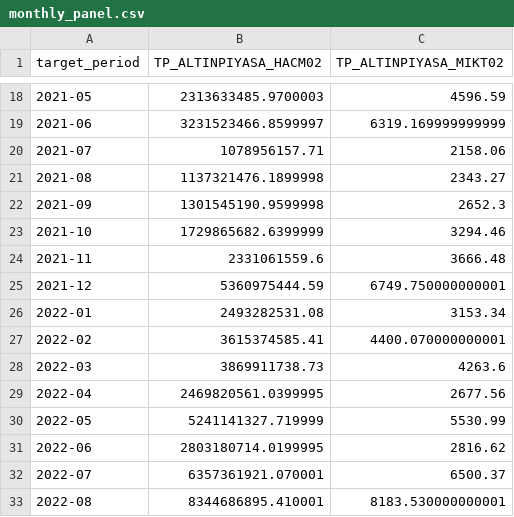
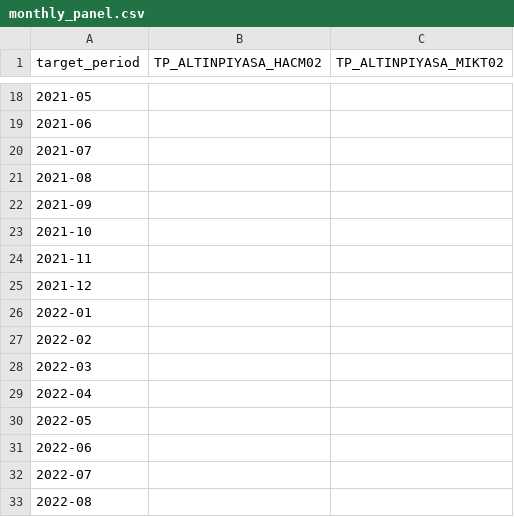
Before and after one commit to EminDurmuSS/agentic-data-analytics, a CSV file: data_pipeline/evds/precious_metals_market_v1/monthly_panel.csv, drawn as a sheet; only a part is shown, gaps mark what is left out; the diff covers the shown part only.

```diff
--- a/data_pipeline/evds/precious_metals_market_v1/monthly_panel.csv
+++ b/data_pipeline/evds/precious_metals_market_v1/monthly_panel.csv
@@ -18,16 +18,16 @@
-2021-05,2313633485.9700003,4596.59
-2021-06,3231523466.8599997,6319.169999999999
-2021-07,1078956157.71,2158.06
-2021-08,1137321476.1899998,2343.27
-2021-09,1301545190.9599998,2652.3
-2021-10,1729865682.6399999,3294.46
-2021-11,2331061559.6,3666.48
-2021-12,5360975444.59,6749.750000000001
-2022-01,2493282531.08,3153.34
-2022-02,3615374585.41,4400.070000000001
-2022-03,3869911738.73,4263.6
-2022-04,2469820561.0399995,2677.56
-2022-05,5241141327.719999,5530.99
-2022-06,2803180714.0199995,2816.62
-2022-07,6357361921.070001,6500.37
-2022-08,8344686895.410001,8183.530000000001
+2021-05,,
+2021-06,,
+2021-07,,
+2021-08,,
+2021-09,,
+2021-10,,
+2021-11,,
+2021-12,,
+2022-01,,
+2022-02,,
+2022-03,,
+2022-04,,
+2022-05,,
+2022-06,,
+2022-07,,
+2022-08,,
```
Also changed, not shown: 124 edited cells elsewhere in this file, data_pipeline/evds/precious_metals_market_v1/monthly_alignment_audit.csv, data_pipeline/evds/precious_metals_market_v1/quarterly_alignment_audit.csv, 10 other files.
